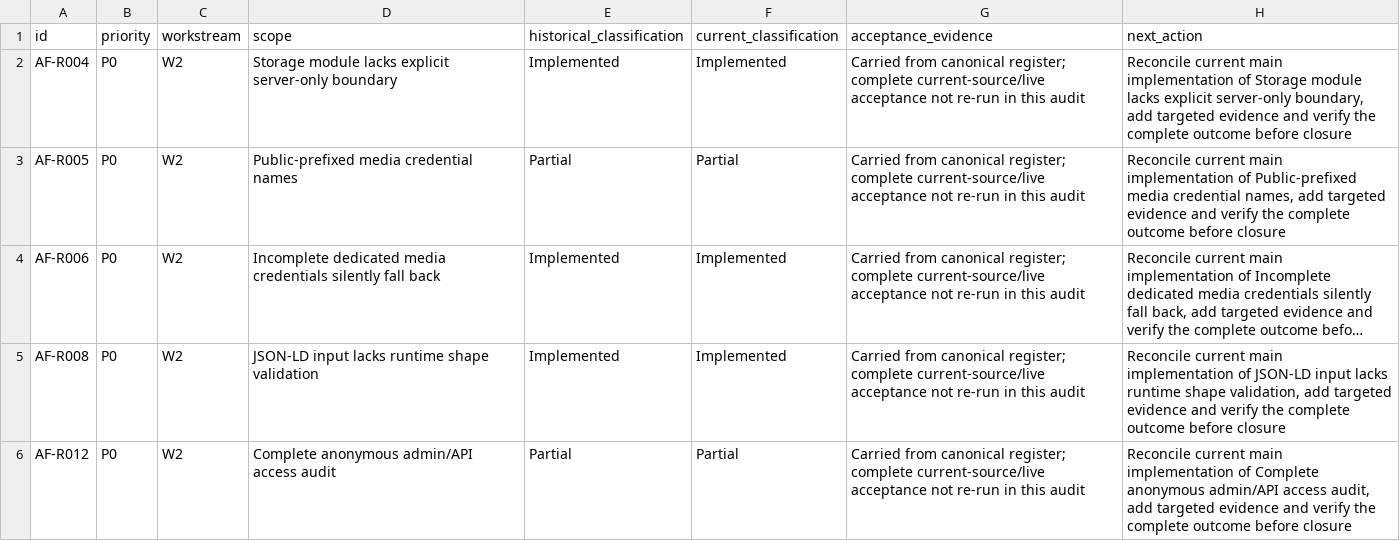
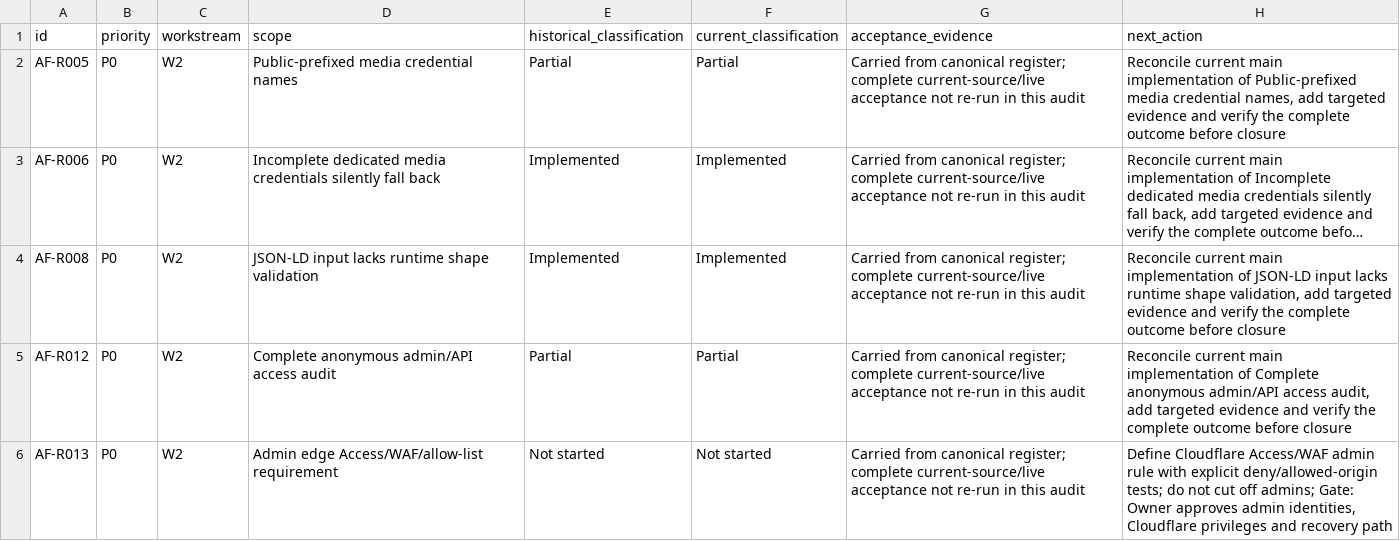
Before and after one commit to immazhark/amaana-platform, a CSV file: docs/mission-control/active-backlog-2026-11-12.csv, drawn as a sheet; only a part is shown; the shorter side is filled out with more unchanged rows; long unchanged cells end in ….

Commit message:
docs(backlog): remove closed AF-R004 from clean active queue

```diff
--- a/docs/mission-control/active-backlog-2026-11-12.csv
+++ b/docs/mission-control/active-backlog-2026-11-12.csv
@@ -1,3 +1,2 @@
 id,priority,workstream,scope,historical_classification,current_classification,acceptance_evidence,next_action
-AF-R004,P0,W2,Storage module lacks explicit server-only boundary,Implemented,Implemented,Carried from canonical register; complete current-source/live acceptance not re-run in this audit,"Reconcile current main implementation of Storage module lacks explicit server-only boundary, add targeted evidence and verify the complete outcome before closure"
 AF-R005,P0,W2,Public-prefixed media credential names,Partial,Partial,Carried from canonical register; complete current-source/live acceptance not re-run in this audit,"Reconcile current main implementation of Public-prefixed media credential names, add targeted evidence and verify the complete outcome before closure"
```
